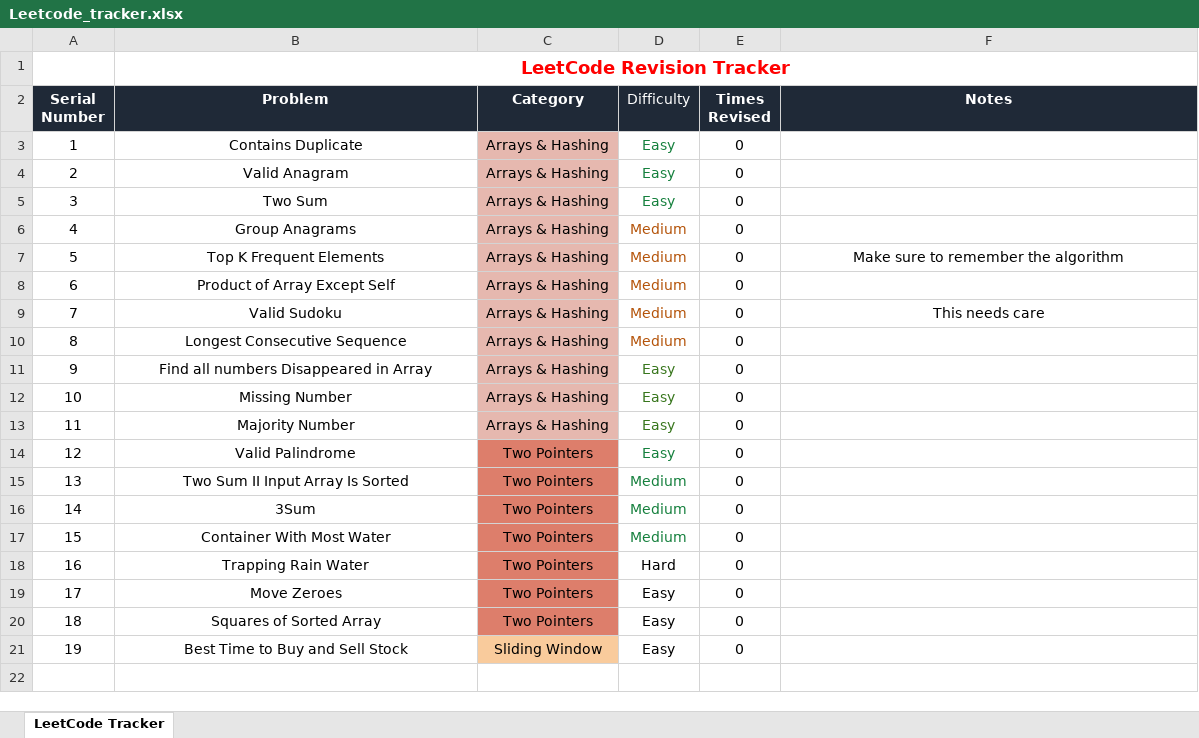
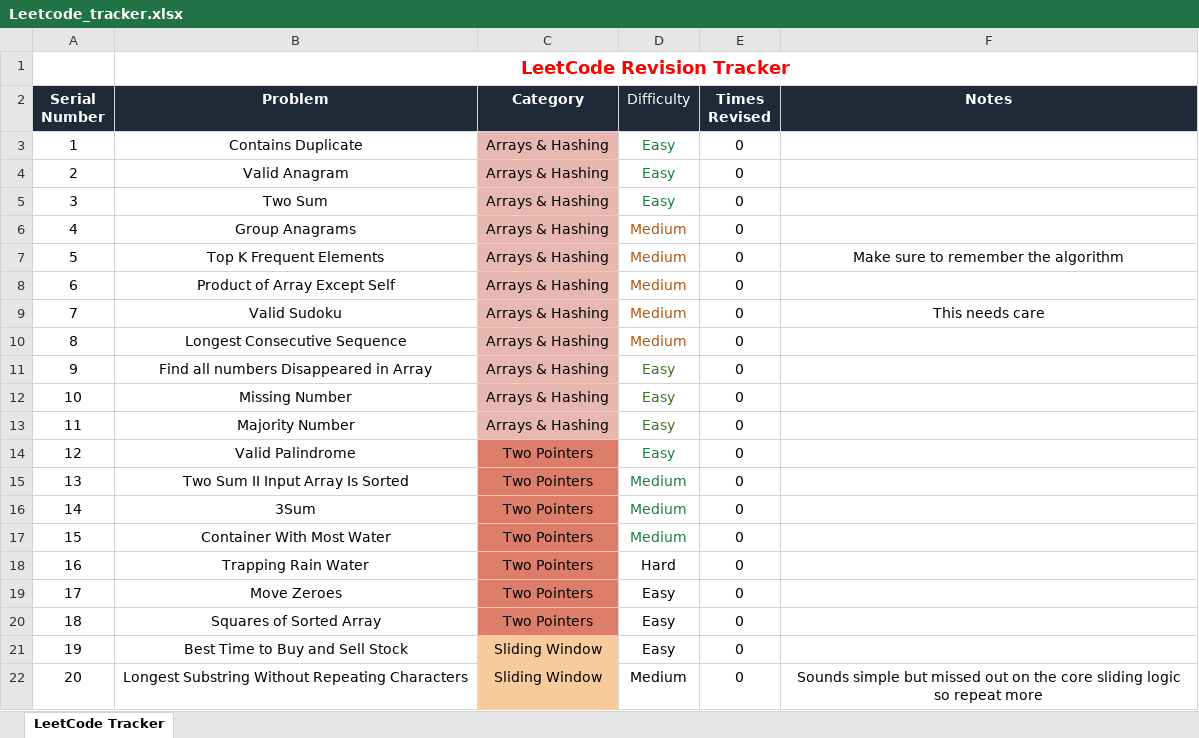
Before and after one commit to tejasprasadd/Leetcode, an Excel workbook: Leetcode_tracker.xlsx, sheet LeetCode Tracker, drawn as a sheet; values as stored, in another font and other column widths than the file's, no borders; charts and pictures and conditional formats not drawn; the diff names each change by its address in the sheet, - before the commit and + after, or states it on an @@ line.

Commit message:
Finished Longest Substring Without Repeating Characters in one solution

```diff
--- a/Leetcode_tracker.xlsx (sheet LeetCode Tracker)
+++ b/Leetcode_tracker.xlsx (sheet LeetCode Tracker)
+row 22: 20 | Longest Substring Without Repeating Characters | Sliding Window | Medium | 0 | Sounds simple but missed out on the core sliding logic so repeat more
```
Also changed, not shown: 1 other file.
